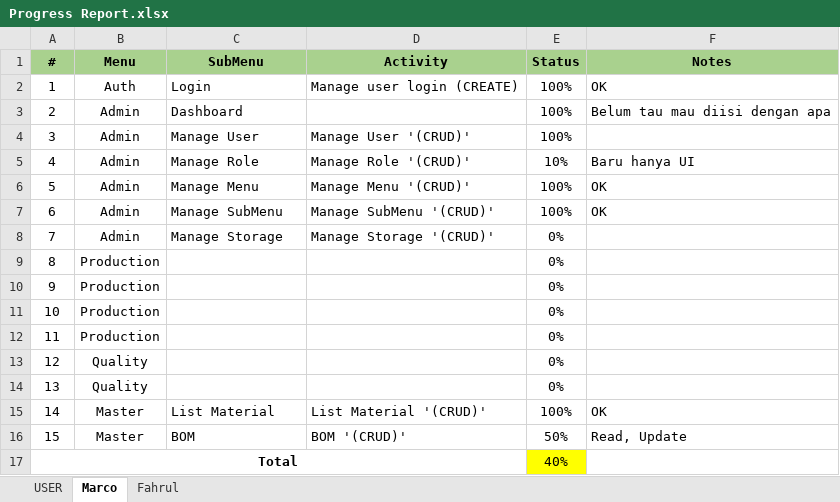
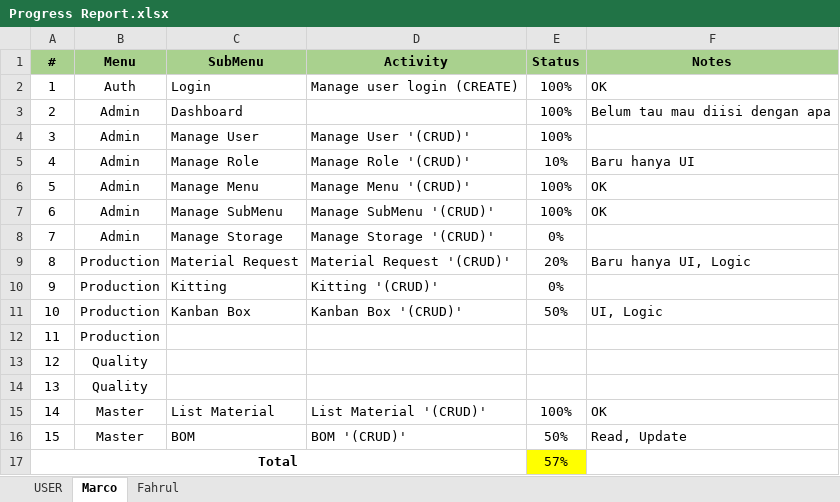
Before and after one commit to M4rc000/valeoms-prod, an Excel workbook: Progress Report.xlsx, sheet Marco, drawn as a sheet; values as stored, in another font and other column widths than the file's, no borders; conditional formats not drawn; the diff names each change by its address in the sheet, - before the commit and + after, or states it on an @@ line.

Commit message:
0.0.0.11

```diff
--- a/Progress Report.xlsx (sheet Marco)
+++ b/Progress Report.xlsx (sheet Marco)
-C9 (SubMenu): (empty)
+C9 (SubMenu): Material Request
-D9 (Activity): (empty)
+D9 (Activity): Material Request '(CRUD)'
-E9 (Status): 0%
+E9 (Status): 20%
-F9 (Notes): (empty)
+F9 (Notes): Baru hanya UI, Logic
-C10 (SubMenu): (empty)
+C10 (SubMenu): Kitting
-D10 (Activity): (empty)
+D10 (Activity): Kitting '(CRUD)'
-C11 (SubMenu): (empty)
+C11 (SubMenu): Kanban Box
-D11 (Activity): (empty)
+D11 (Activity): Kanban Box '(CRUD)'
-E11 (Status): 0%
+E11 (Status): 50%
-F11 (Notes): (empty)
+F11 (Notes): UI, Logic
-E12:E14 (Status): 0%
+E12:E14 (Status): (empty)
-E17 (Status): 40%
+E17 (Status): 57%
```
